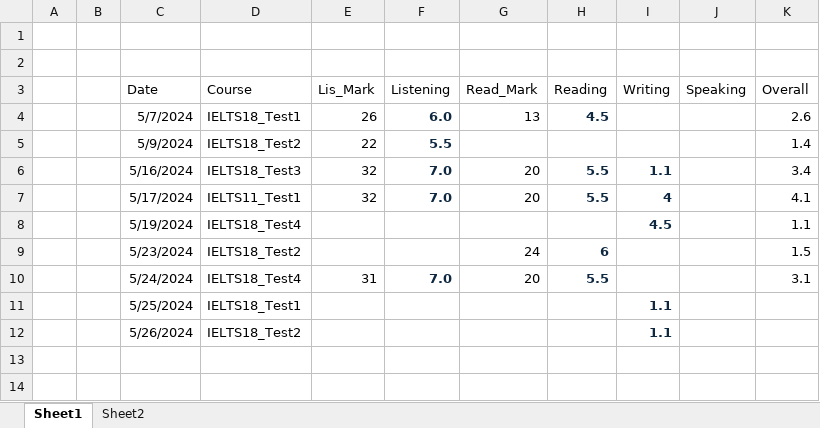
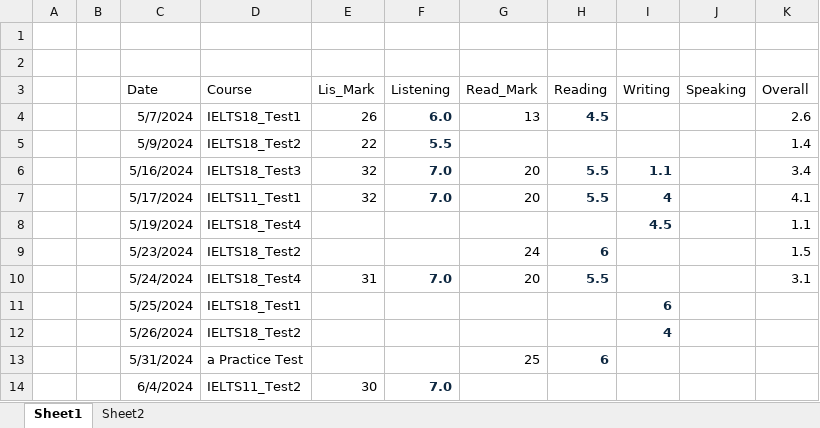
Before and after one commit to nayzinminlwin/IELTS_Practice_Repo, an Excel workbook: my_IELTS_Scores.xlsx, sheet Sheet1, drawn as a sheet; values as stored, in another font and other column widths than the file's, no borders; table styles not drawn; the diff names each change by its address in the sheet, - before the commit and + after, or states it on an @@ line.

```diff
--- a/my_IELTS_Scores.xlsx (sheet Sheet1)
+++ b/my_IELTS_Scores.xlsx (sheet Sheet1)
-I11 (Writing): 1.1
+I11 (Writing): 6
-I12 (Writing): 1.1
+I12 (Writing): 4
+row 13:  |  | 5/31/2024 | a Practice Test |  |  | 25 | 6
+row 14:  |  | 6/4/2024 | IELTS11_Test2 | 30 | 7.0
```
Also changed, not shown: myMisspelledWords.xlsx.
